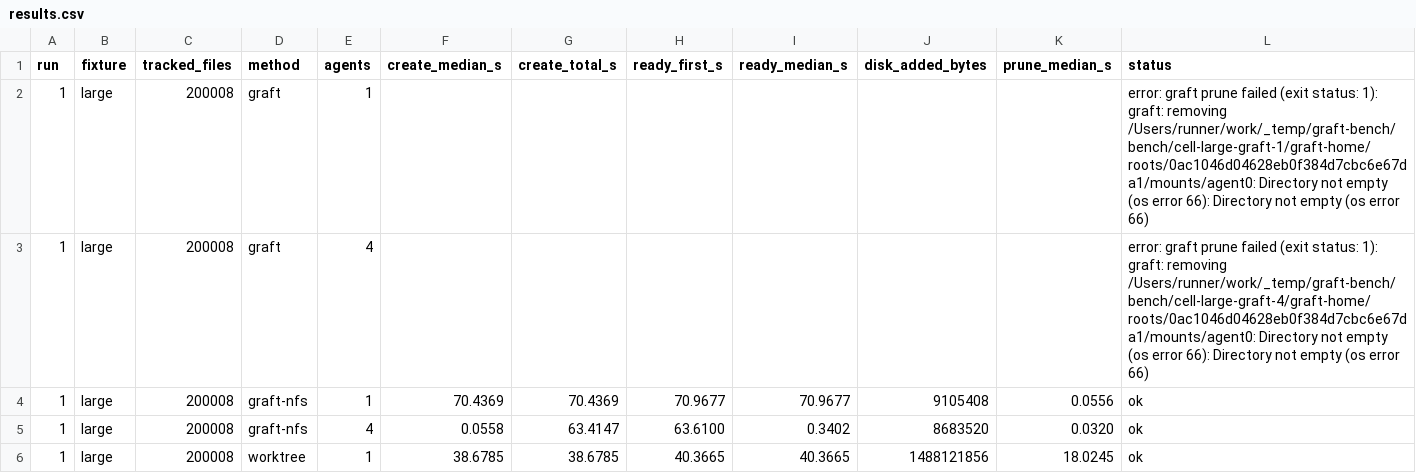
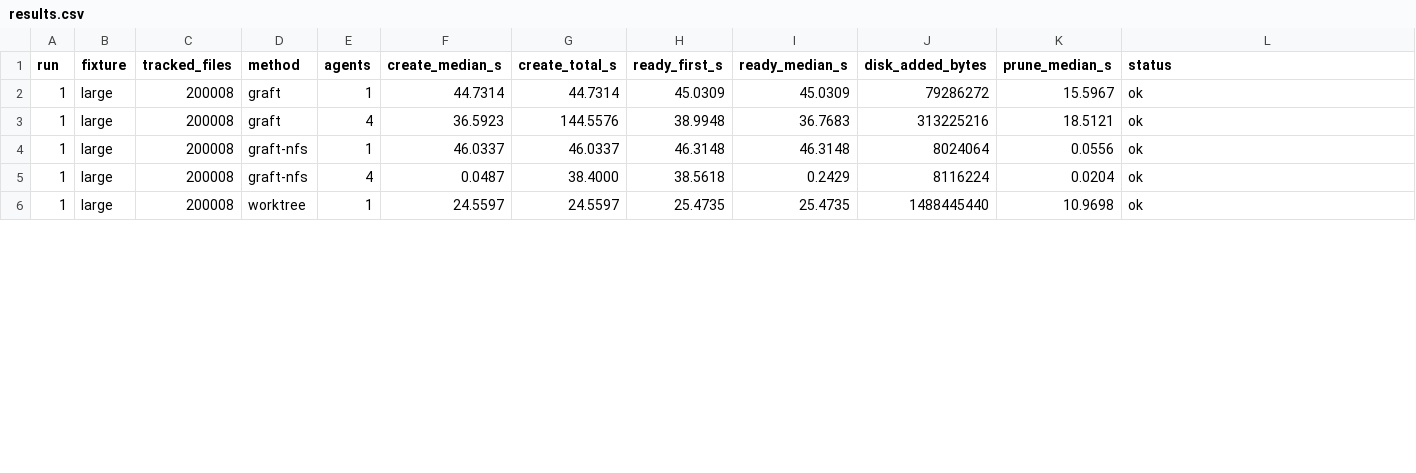
Before and after one commit to 404khai/graft, a CSV file: bench/results/macos-arm64-apfs-large/results.csv, drawn as a sheet; only a part is shown; the diff covers the shown part only.

```diff
--- a/bench/results/macos-arm64-apfs-large/results.csv
+++ b/bench/results/macos-arm64-apfs-large/results.csv
@@ -1,6 +1,6 @@
 run,fixture,tracked_files,method,agents,create_median_s,create_total_s,ready_first_s,ready_median_s,disk_added_bytes,prune_median_s,status
-1,large,200008,graft,1,,,,,,,error: graft prune failed (exit status: 1): graft: removing /Users/runner/work/_temp/graft-bench/bench/cell-large-graft-1/graft-home/roots/0ac1046d04628eb0f384d7cbc6e67da1/mounts/agent0: Directory not empty (os error 66): Directory not empty (os error 66)
-1,large,200008,graft,4,,,,,,,error: graft prune failed (exit status: 1): graft: removing /Users/runner/work/_temp/graft-bench/bench/cell-large-graft-4/graft-home/roots/0ac1046d04628eb0f384d7cbc6e67da1/mounts/agent0: Directory not empty (os error 66): Directory not empty (os error 66)
-1,large,200008,graft-nfs,1,70.4369,70.4369,70.9677,70.9677,9105408,0.0556,ok
-1,large,200008,graft-nfs,4,0.0558,63.4147,63.6100,0.3402,8683520,0.0320,ok
-1,large,200008,worktree,1,38.6785,38.6785,40.3665,40.3665,1488121856,18.0245,ok
+1,large,200008,graft,1,44.7314,44.7314,45.0309,45.0309,79286272,15.5967,ok
+1,large,200008,graft,4,36.5923,144.5576,38.9948,36.7683,313225216,18.5121,ok
+1,large,200008,graft-nfs,1,46.0337,46.0337,46.3148,46.3148,8024064,0.0556,ok
+1,large,200008,graft-nfs,4,0.0487,38.4000,38.5618,0.2429,8116224,0.0204,ok
+1,large,200008,worktree,1,24.5597,24.5597,25.4735,25.4735,1488445440,10.9698,ok
```
Also changed, not shown: 112 edited cells elsewhere in this file, bench/results/linux-x86_64-ext4-workloads/workloads.csv, bench/results/linux-x86_64-xfs-workloads/workloads.csv, 37 other files.
